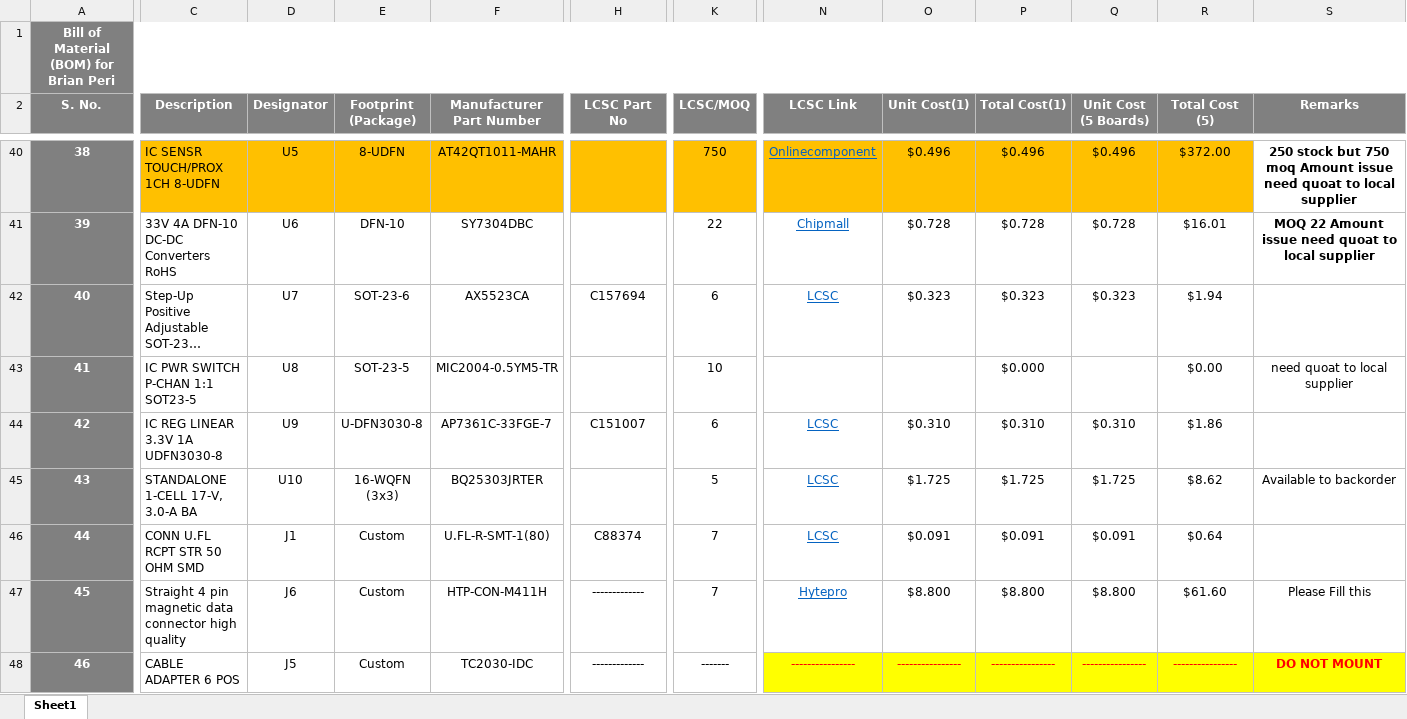
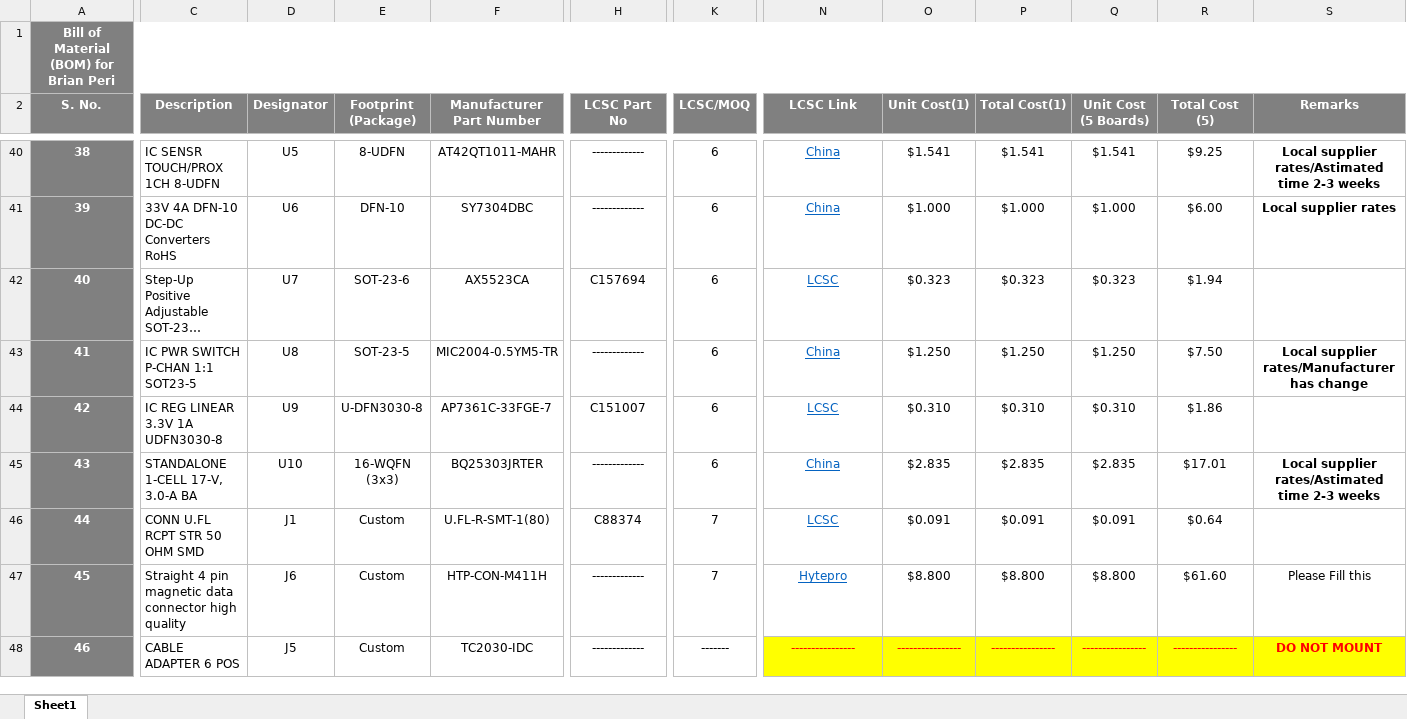
Before and after one commit to eSpark-Backup/brianperi-smartwatch, an Excel workbook: Deliverables/Bracelet(Main)/BOM/Bracelet_Main PCB-(LSCS).xlsx, sheet Sheet1, drawn as a sheet; only a part is shown, gaps mark what is left out; long unchanged cells end in …; values as stored, in another font and other column widths than the file's, no borders; conditional formats not drawn; the diff covers the shown part only; the diff names each change by its address in the sheet, - before the commit and + after, or states it on an @@ line.

```diff
--- a/Deliverables/Bracelet(Main)/BOM/Bracelet_Main PCB-(LSCS).xlsx (sheet Sheet1)
+++ b/Deliverables/Bracelet(Main)/BOM/Bracelet_Main PCB-(LSCS).xlsx (sheet Sheet1)
-C40:R40 fill: #FFC000
+C40:R40 fill: none
-H40:H41 (LCSC Part No): (empty)
+H40:H41 (LCSC Part No): -------------
-K40 (LCSC/MOQ): 750
+K40 (LCSC/MOQ): 6
-N40 (LCSC Link): Onlinecomponent
+N40 (LCSC Link): China
-O40 (Unit Cost(1)): $0.496
+O40 (Unit Cost(1)): $1.541
-P40 (Total Cost(1)): $0.496
+P40 (Total Cost(1)): $1.541
-Q40 (Unit Cost (5 Boards)): $0.496
+Q40 (Unit Cost (5 Boards)): $1.541
-R40 (Total Cost (5)): $372.00
+R40 (Total Cost (5)): $9.25
-S40 (Remarks): 250 stock but 750 moq Amount issue need quoat to local supplier
+S40 (Remarks): Local supplier rates/Astimated time 2-3 weeks
-K41 (LCSC/MOQ): 22
+K41 (LCSC/MOQ): 6
-N41 (LCSC Link): Chipmall
+N41 (LCSC Link): China
-O41 (Unit Cost(1)): $0.728
+O41 (Unit Cost(1)): $1.000
-P41 (Total Cost(1)): $0.728
+P41 (Total Cost(1)): $1.000
-Q41 (Unit Cost (5 Boards)): $0.728
+Q41 (Unit Cost (5 Boards)): $1.000
-R41 (Total Cost (5)): $16.01
+R41 (Total Cost (5)): $6.00
-S41 (Remarks): MOQ 22 Amount issue need quoat to local supplier
+S41 (Remarks): Local supplier rates
-H43 (LCSC Part No): (empty)
+H43 (LCSC Part No): -------------
-K43 (LCSC/MOQ): 10
+K43 (LCSC/MOQ): 6
-N43 (LCSC Link): (empty)
+N43 (LCSC Link): China
-O43 (Unit Cost(1)): (empty)
+O43 (Unit Cost(1)): $1.250
-P43 (Total Cost(1)): $0.000
+P43 (Total Cost(1)): $1.250
-Q43 (Unit Cost (5 Boards)): (empty)
+Q43 (Unit Cost (5 Boards)): $1.250
-R43 (Total Cost (5)): $0.00
+R43 (Total Cost (5)): $7.50
-S43 (Remarks): need quoat to local supplier
+S43 (Remarks): Local supplier rates/Manufacturer has change
-S43 bold: off
+S43 bold: on
-H45 (LCSC Part No): (empty)
+H45 (LCSC Part No): -------------
-K45 (LCSC/MOQ): 5
+K45 (LCSC/MOQ): 6
-N45 (LCSC Link): LCSC
+N45 (LCSC Link): China
-O45 (Unit Cost(1)): $1.725
+O45 (Unit Cost(1)): $2.835
-P45 (Total Cost(1)): $1.725
+P45 (Total Cost(1)): $2.835
-Q45 (Unit Cost (5 Boards)): $1.725
+Q45 (Unit Cost (5 Boards)): $2.835
-R45 (Total Cost (5)): $8.62
+R45 (Total Cost (5)): $17.01
-S45 (Remarks): Available to backorder
+S45 (Remarks): Local supplier rates/Astimated time 2-3 weeks
-S45 bold: off
+S45 bold: on
```
Also changed, not shown: 1 added row, 1 removed row, 41 edited cells and cell formats elsewhere in this sheet, Deliverables/Bracelet(Main)/BOM/Bracelet_Main-PCB(Digikey).xlsx, 2 other files.
